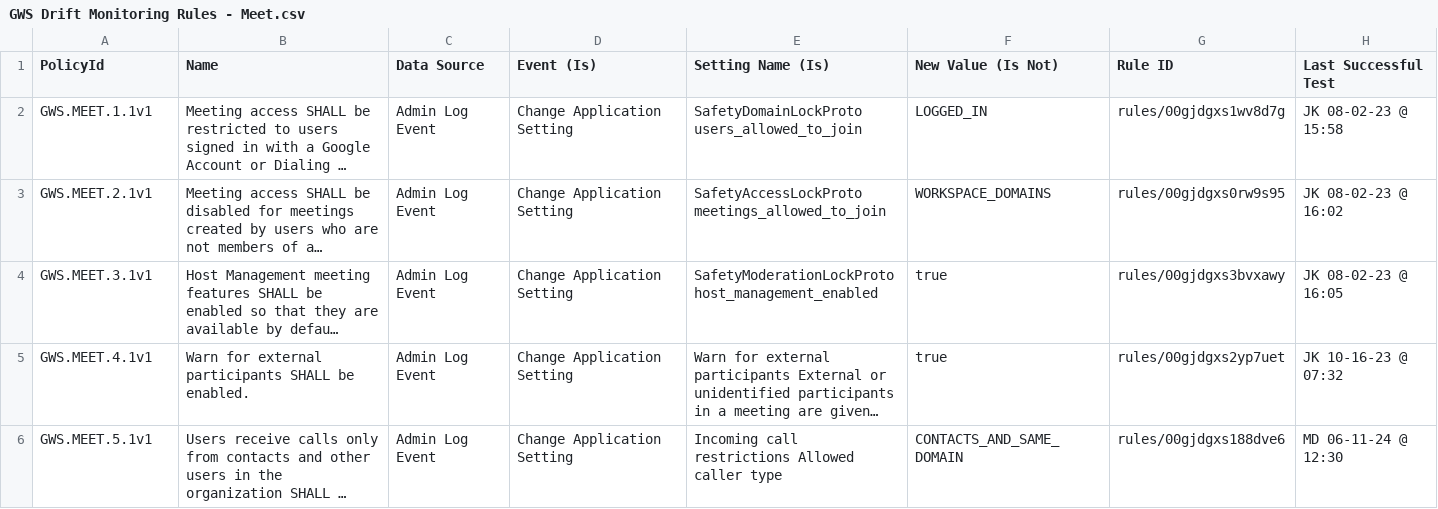
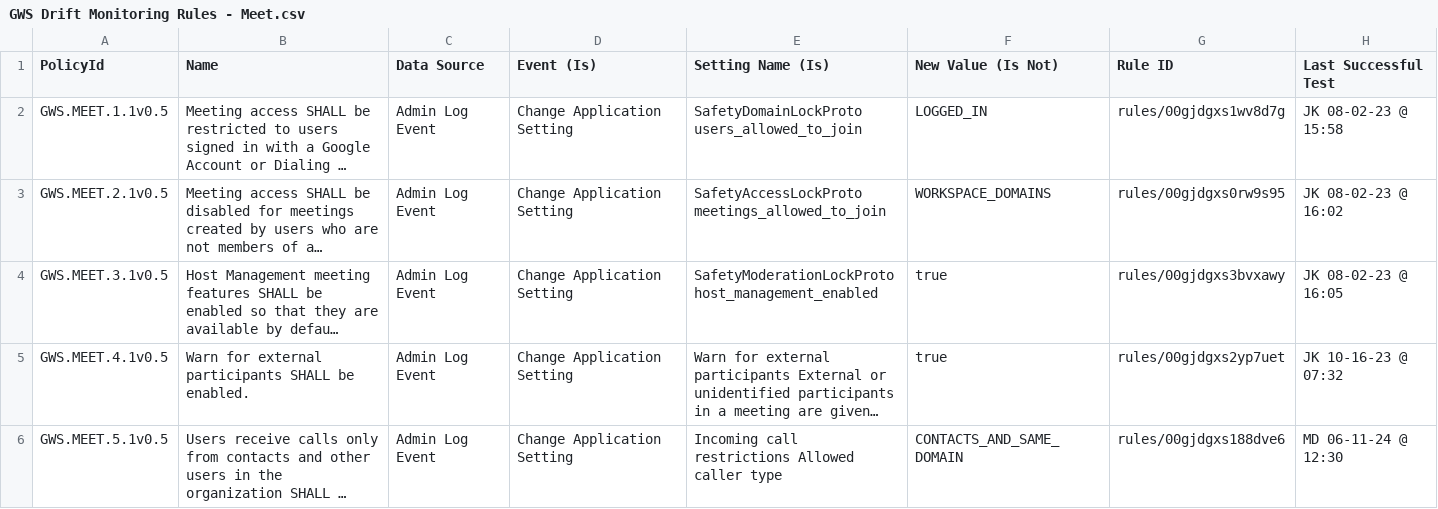
Before and after one commit to cisagov/ScubaGoggles, a CSV file: drift-rules/GWS Drift Monitoring Rules - Meet.csv, drawn as a sheet; long unchanged cells end in …; the diff names each change by its address in the sheet, - before the commit and + after, or states it on an @@ line.

```diff
--- a/drift-rules/GWS Drift Monitoring Rules - Meet.csv
+++ b/drift-rules/GWS Drift Monitoring Rules - Meet.csv
-A2 (PolicyId): GWS.MEET.1.1v1
+A2 (PolicyId): GWS.MEET.1.1v0.5
-A3 (PolicyId): GWS.MEET.2.1v1
+A3 (PolicyId): GWS.MEET.2.1v0.5
-A4 (PolicyId): GWS.MEET.3.1v1
+A4 (PolicyId): GWS.MEET.3.1v0.5
-A5 (PolicyId): GWS.MEET.4.1v1
+A5 (PolicyId): GWS.MEET.4.1v0.5
-A6 (PolicyId): GWS.MEET.5.1v1
+A6 (PolicyId): GWS.MEET.5.1v0.5
```
Also changed, not shown: drift-rules/GWS Drift Monitoring Rules - Groups.csv, drift-rules/GWS Drift Monitoring Rules - Sites.csv, 25 other files.
